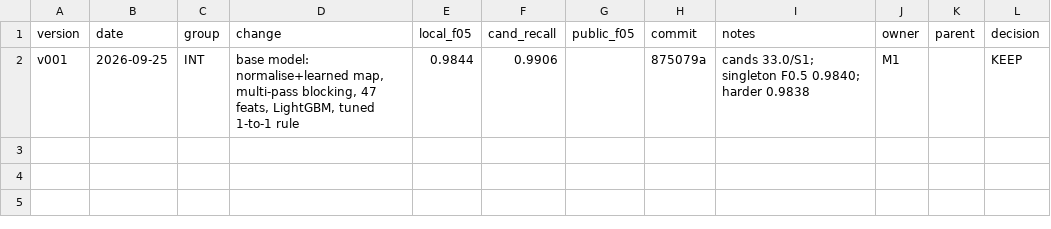
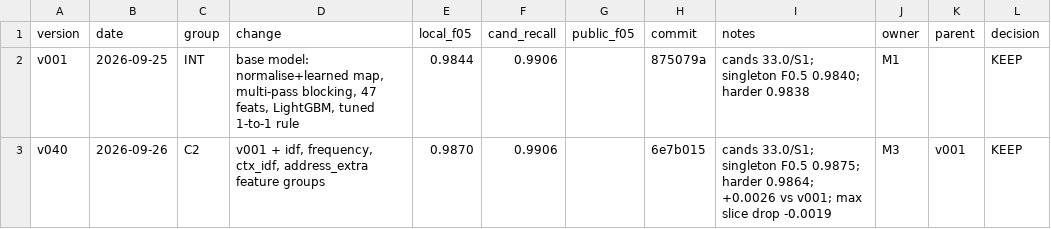
Before and after one commit to Tony-AJ/business_entity_resolution, a CSV file: experiments/experiments.csv, drawn as a sheet; the diff names each change by its address in the sheet, - before the commit and + after, or states it on an @@ line.

Commit message:
exp(v040): four new feature groups, local F0.5 0.9870
v001 + idf, frequency, ctx_idf and address_extra (70 features). Val macro
F0.5 0.98436 -> 0.98698, harder 0.98383 -> 0.98643, every slice up, false
merges 6,685 -> 5,021 and misses 53,904 -> 46,202. KEEP by the 13 section 3 rule.

```diff
--- a/experiments/experiments.csv
+++ b/experiments/experiments.csv
+row 3: v040 | 2026-09-26 | C2 | v001 + idf, frequency, ctx_idf, address_extra feature groups | 0.9870 | 0.9906 |  | 6e7b015 | cands 33.0/S1; singleton F0.5 0.9875; harder 0.9864; +0.0026 vs v001; max slice drop -0.0019 | M3 | v001 | KEEP
```
Also changed, not shown: 2 other files.
